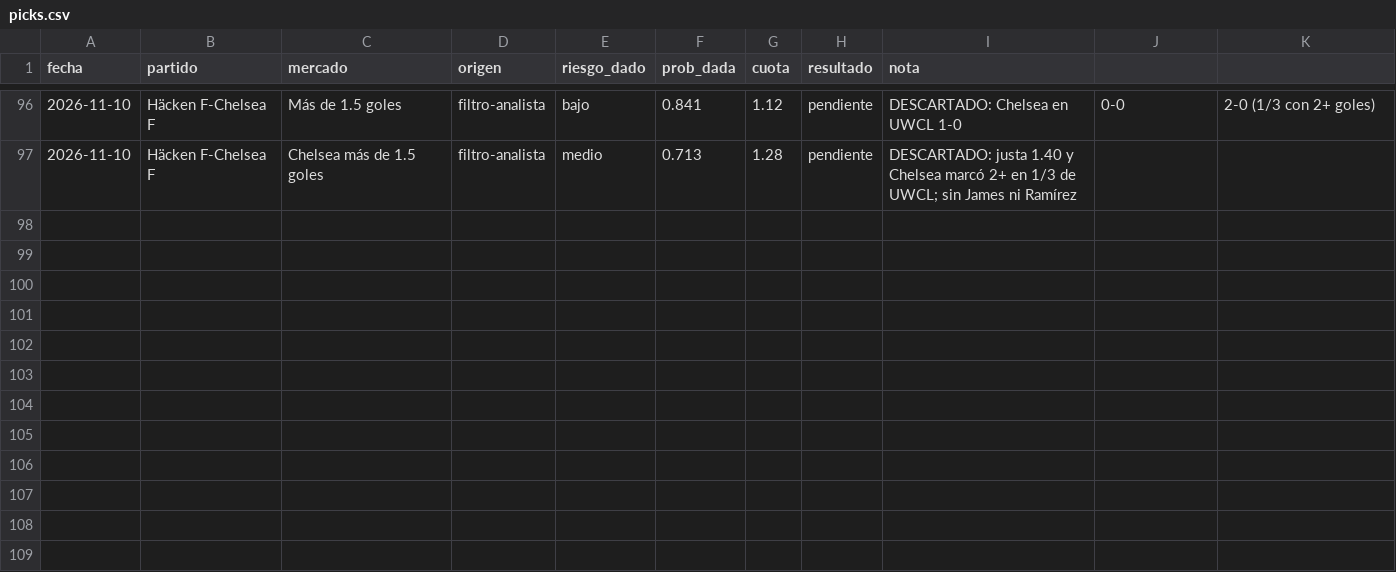
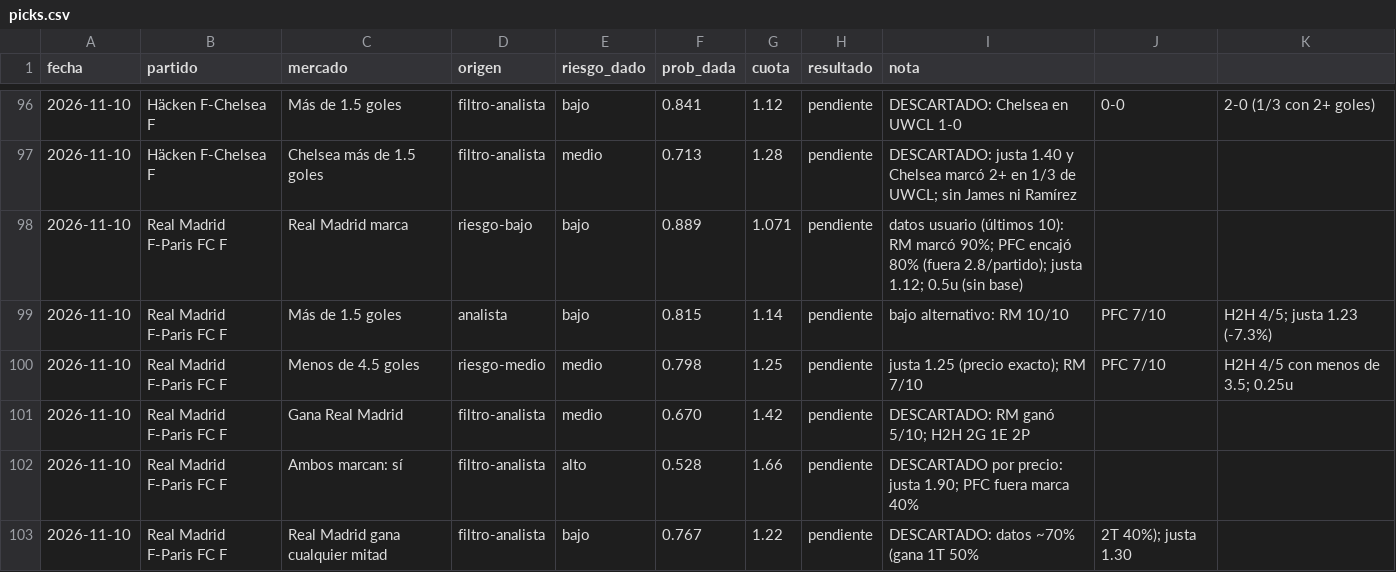
Before and after one commit to flooresk11-debug/Predicciones, a CSV file: registro/picks.csv, drawn as a sheet; only a part is shown, gaps mark what is left out.

```diff
--- a/registro/picks.csv
+++ b/registro/picks.csv
@@ -97 +97,7 @@ fecha,partido,mercado,origen,riesgo_dado,prob_dada,cuota,resultado,nota
 2026-11-10,Häcken F-Chelsea F,Chelsea más de 1.5 goles,filtro-analista,medio,0.713,1.28,pendiente,DESCARTADO: justa 1.40 y Chelsea marcó 2+ en 1/3 de UWCL; sin James ni Ramírez
+2026-11-10,Real Madrid F-Paris FC F,Real Madrid marca,riesgo-bajo,bajo,0.889,1.071,pendiente,datos usuario (últimos 10): RM marcó 90%; PFC encajó 80% (fuera 2.8/partido); justa 1.12; 0.5u (sin base)
+2026-11-10,Real Madrid F-Paris FC F,Más de 1.5 goles,analista,bajo,0.815,1.14,pendiente,bajo alternativo: RM 10/10, PFC 7/10, H2H 4/5; justa 1.23 (-7.3%)
+2026-11-10,Real Madrid F-Paris FC F,Menos de 4.5 goles,riesgo-medio,medio,0.798,1.25,pendiente,justa 1.25 (precio exacto); RM 7/10, PFC 7/10, H2H 4/5 con menos de 3.5; 0.25u
+2026-11-10,Real Madrid F-Paris FC F,Gana Real Madrid,filtro-analista,medio,0.670,1.42,pendiente,DESCARTADO: RM ganó 5/10; H2H 2G 1E 2P
+2026-11-10,Real Madrid F-Paris FC F,Ambos marcan: sí,filtro-analista,alto,0.528,1.66,pendiente,DESCARTADO por precio: justa 1.90; PFC fuera marca 40%
+2026-11-10,Real Madrid F-Paris FC F,Real Madrid gana cualquier mitad,filtro-analista,bajo,0.767,1.22,pendiente,DESCARTADO: datos ~70% (gana 1T 50%, 2T 40%); justa 1.30
```
